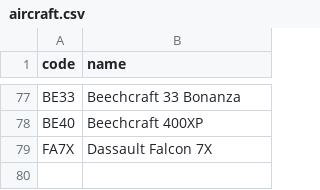
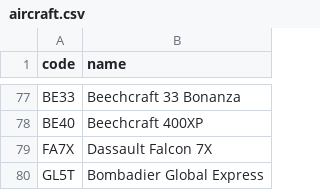
Before and after one commit to kds54/MMM-Planefinder, a CSV file: aircraft.csv, drawn as a sheet; only a part is shown, gaps mark what is left out; the diff names each change by its address in the sheet, - before the commit and + after, or states it on an @@ line.

Commit message:
Update aircraft.csv

```diff
--- a/aircraft.csv
+++ b/aircraft.csv
+row 80: GL5T | Bombadier Global Express
```
